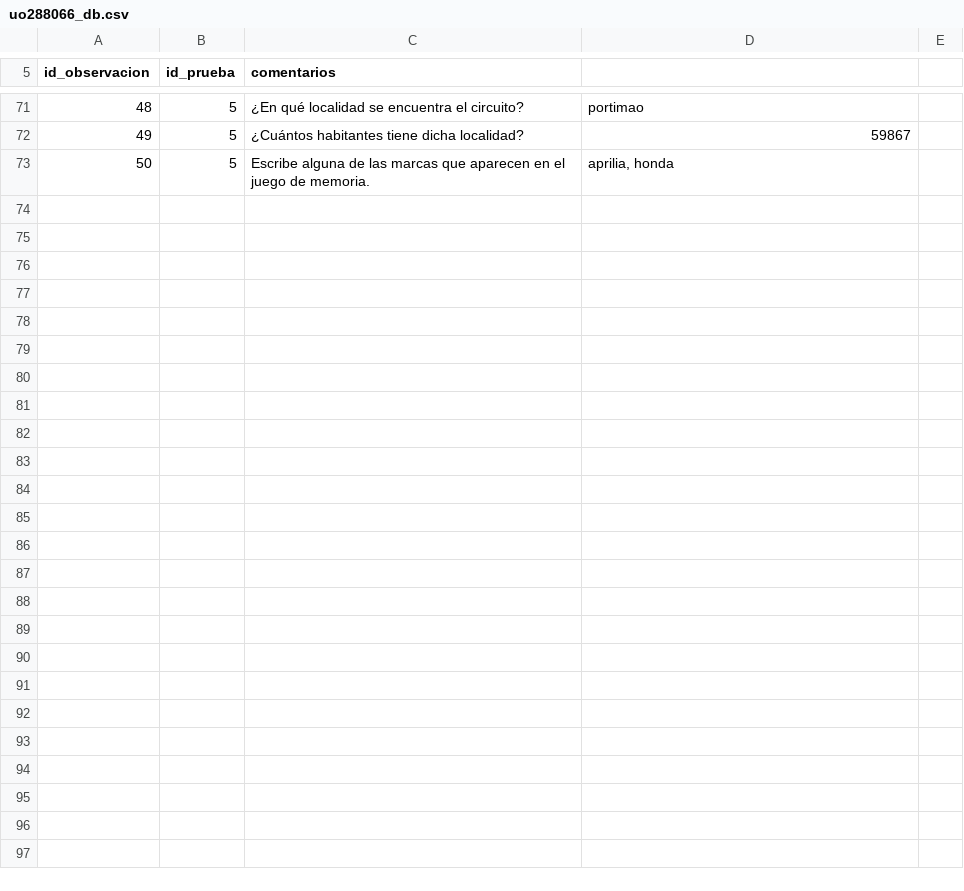
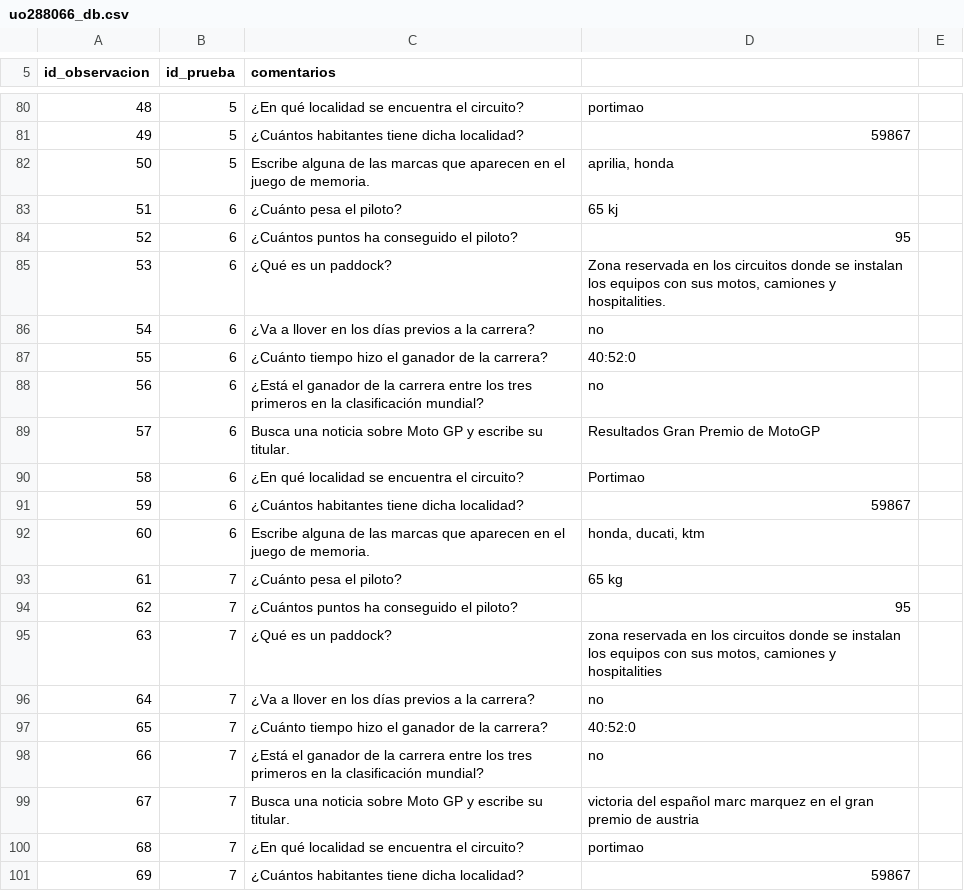
Before and after one commit to binbingus/sew2526, a CSV file: php/uo288066_db.csv, drawn as a sheet; only a part is shown, gaps mark what is left out; the diff covers the shown part only.

```diff
--- a/php/uo288066_db.csv
+++ b/php/uo288066_db.csv
@@ -73 +82,20 @@
 "50","5","Escribe alguna de las marcas que aparecen en el juego de memoria.","aprilia, honda"
+"51","6","¿Cuánto pesa el piloto?","65 kj"
+"52","6","¿Cuántos puntos ha conseguido el piloto?","95"
+"53","6","¿Qué es un paddock?","Zona reservada en los circuitos donde se instalan los equipos con sus motos, camiones y hospitalities. "
+"54","6","¿Va a llover en los días previos a la carrera?","no"
+"55","6","¿Cuánto tiempo hizo el ganador de la carrera?","40:52:0"
+"56","6","¿Está el ganador de la carrera entre los tres primeros en la clasificación mundial?","no"
+"57","6","Busca una noticia sobre Moto GP y escribe su titular.","Resultados Gran Premio de MotoGP"
+"58","6","¿En qué localidad se encuentra el circuito?","Portimao"
+"59","6","¿Cuántos habitantes tiene dicha localidad?","59867"
+"60","6","Escribe alguna de las marcas que aparecen en el juego de memoria.","honda, ducati, ktm"
+"61","7","¿Cuánto pesa el piloto?","65 kg"
+"62","7","¿Cuántos puntos ha conseguido el piloto?","95"
+"63","7","¿Qué es un paddock?","zona reservada en los circuitos donde se instalan los equipos con sus motos, camiones y hospitalities"
+"64","7","¿Va a llover en los días previos a la carrera?","no"
+"65","7","¿Cuánto tiempo hizo el ganador de la carrera?","40:52:0"
+"66","7","¿Está el ganador de la carrera entre los tres primeros en la clasificación mundial?","no"
+"67","7","Busca una noticia sobre Moto GP y escribe su titular.","victoria del español marc marquez en el gran premio de austria"
+"68","7","¿En qué localidad se encuentra el circuito?","portimao"
+"69","7","¿Cuántos habitantes tiene dicha localidad?","59867"
```
Also changed, not shown: 20 added rows elsewhere in this file, php/uo288066_db_observaciones.csv, php/uo288066_db_respuestas.csv, 8 other files.
